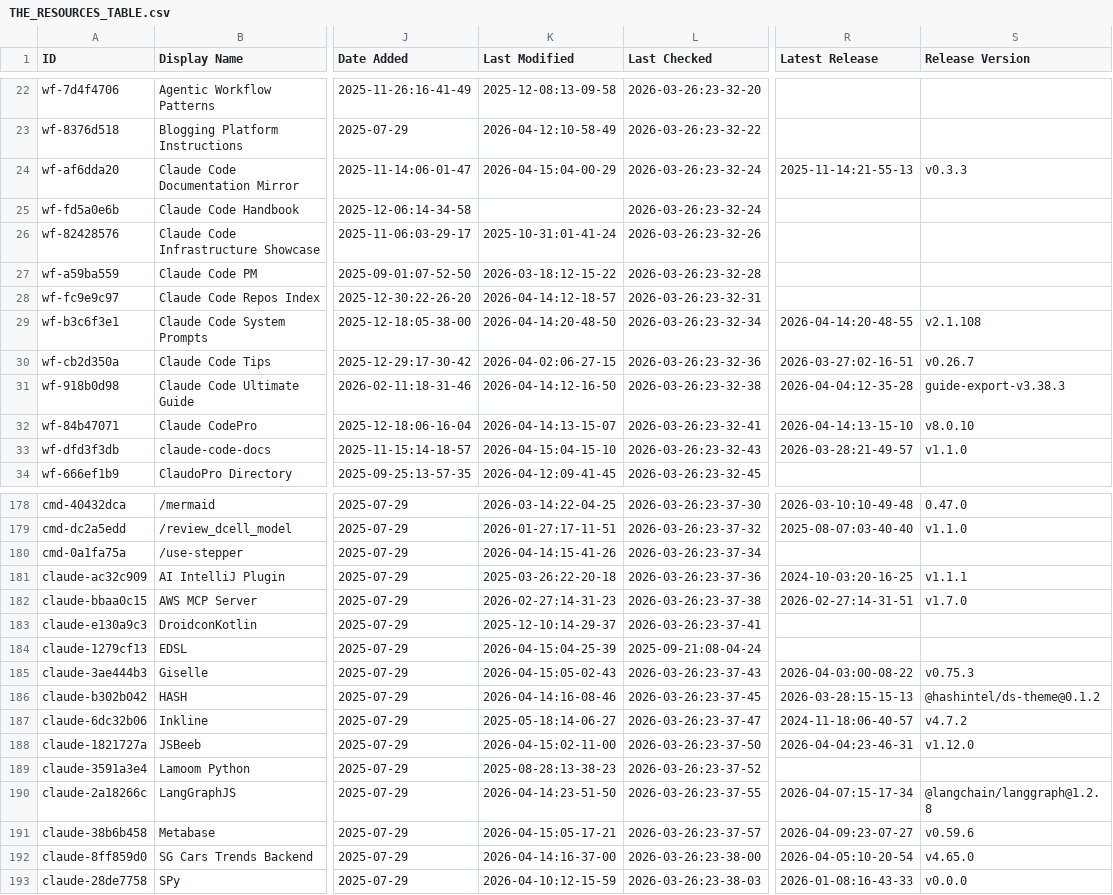
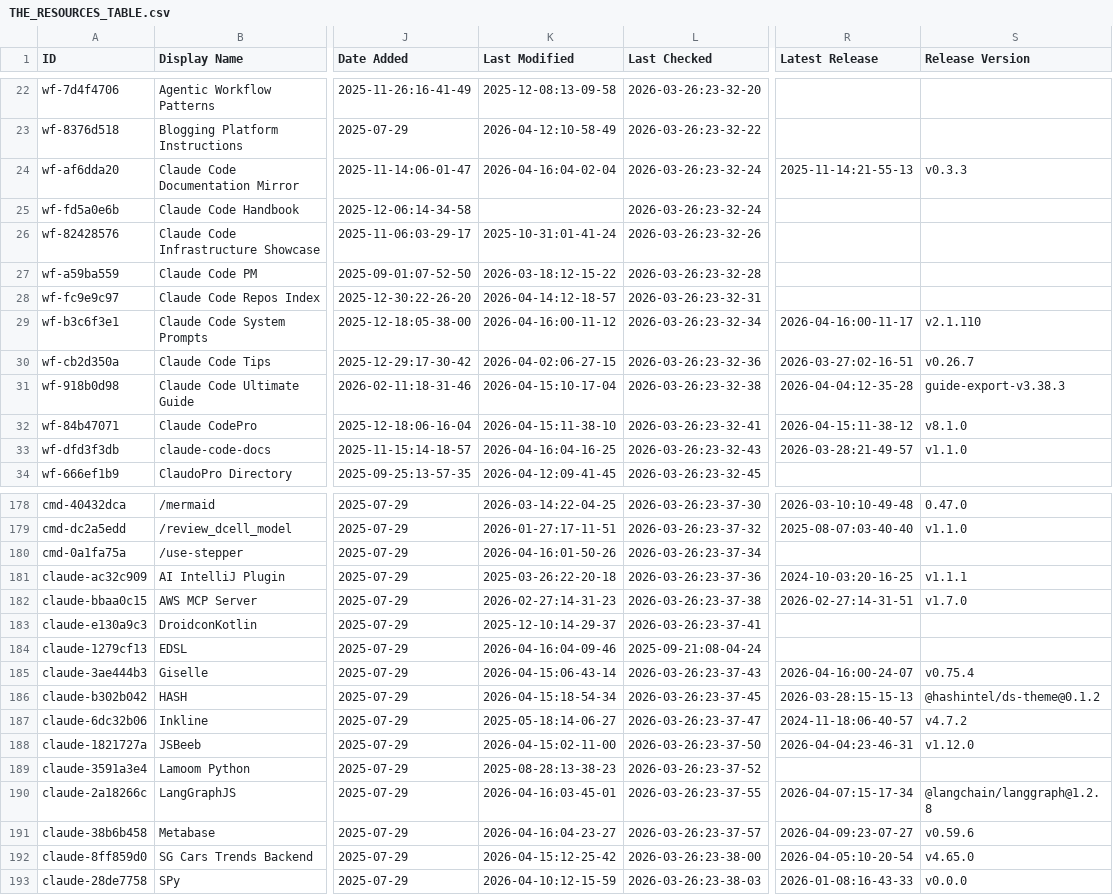
Before and after one commit to randyucc/awesome-claude-code, a CSV file: THE_RESOURCES_TABLE.csv, drawn as a sheet; only a part is shown, gaps mark what is left out; the diff covers the shown part only; the diff names each change by its address in the sheet, - before the commit and + after, or states it on an @@ line.

```diff
--- a/THE_RESOURCES_TABLE.csv
+++ b/THE_RESOURCES_TABLE.csv
-K24 (Last Modified): 2026-04-15:04-00-29
+K24 (Last Modified): 2026-04-16:04-02-04
-K29 (Last Modified): 2026-04-14:20-48-50
+K29 (Last Modified): 2026-04-16:00-11-12
-R29 (Latest Release): 2026-04-14:20-48-55
+R29 (Latest Release): 2026-04-16:00-11-17
-S29 (Release Version): v2.1.108
+S29 (Release Version): v2.1.110
-K31 (Last Modified): 2026-04-14:12-16-50
+K31 (Last Modified): 2026-04-15:10-17-04
-K32 (Last Modified): 2026-04-14:13-15-07
+K32 (Last Modified): 2026-04-15:11-38-10
-R32 (Latest Release): 2026-04-14:13-15-10
+R32 (Latest Release): 2026-04-15:11-38-12
-S32 (Release Version): v8.0.10
+S32 (Release Version): v8.1.0
-K33 (Last Modified): 2026-04-15:04-15-10
+K33 (Last Modified): 2026-04-16:04-16-25
-K180 (Last Modified): 2026-04-14:15-41-26
+K180 (Last Modified): 2026-04-16:01-50-26
-K184 (Last Modified): 2026-04-15:04-25-39
+K184 (Last Modified): 2026-04-16:04-09-46
-K185 (Last Modified): 2026-04-15:05-02-43
+K185 (Last Modified): 2026-04-15:06-43-14
-R185 (Latest Release): 2026-04-03:00-08-22
+R185 (Latest Release): 2026-04-16:00-24-07
-S185 (Release Version): v0.75.3
+S185 (Release Version): v0.75.4
-K186 (Last Modified): 2026-04-14:16-08-46
+K186 (Last Modified): 2026-04-15:18-54-34
-K190 (Last Modified): 2026-04-14:23-51-50
+K190 (Last Modified): 2026-04-16:03-45-01
-K191 (Last Modified): 2026-04-15:05-17-21
+K191 (Last Modified): 2026-04-16:04-23-27
-K192 (Last Modified): 2026-04-14:16-37-00
+K192 (Last Modified): 2026-04-15:12-25-42
```
Also changed, not shown: 29 edited cells elsewhere in this file.
